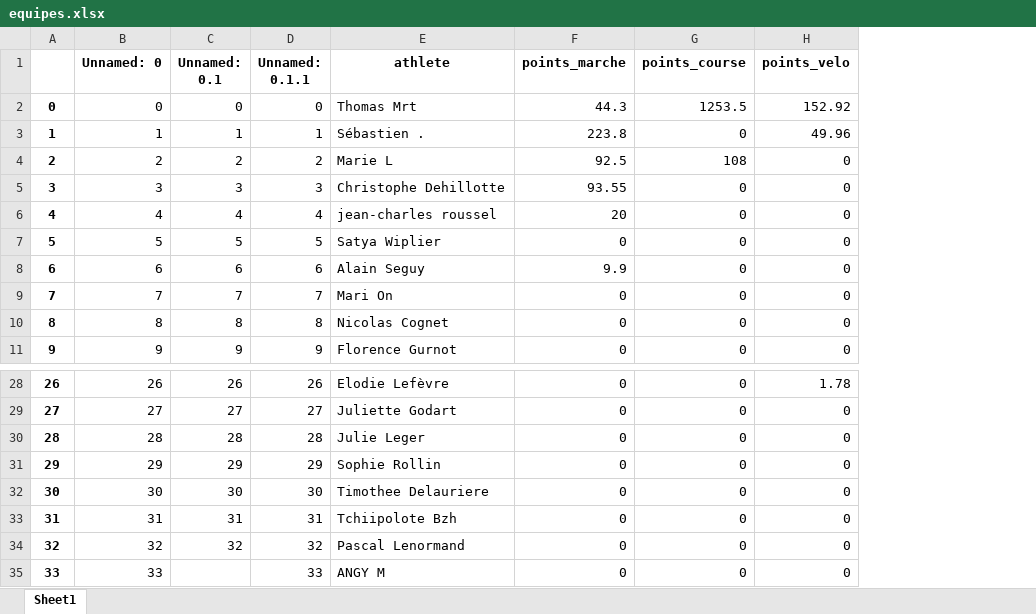
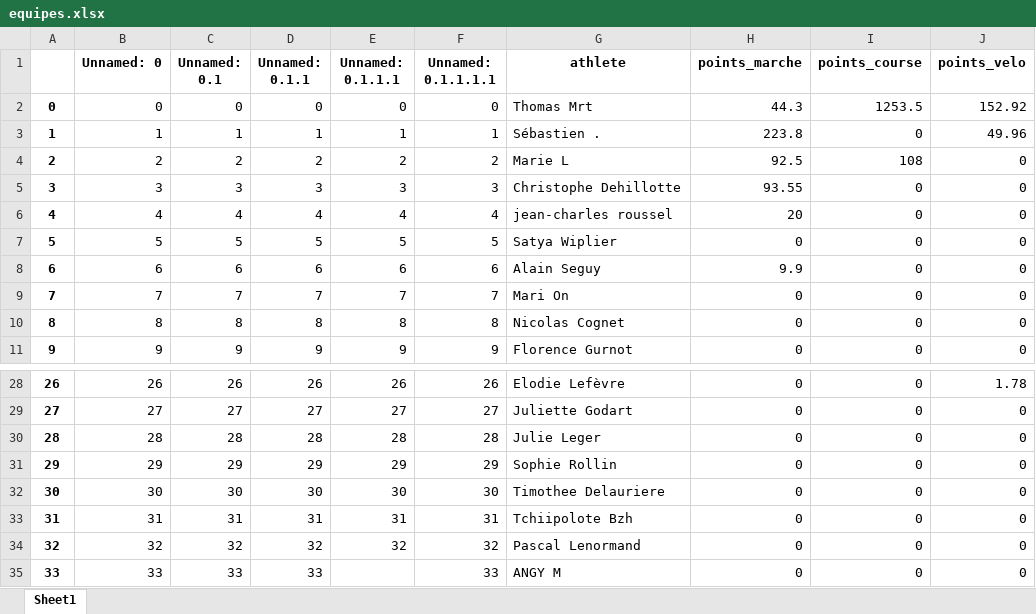
Before and after one commit to bcmb78/bcmb78.github.io, an Excel workbook: defi/equipes.xlsx, sheet Sheet1, drawn as a sheet; only a part is shown, gaps mark what is left out; values as stored, in another font and other column widths than the file's, no borders; the diff names each change by its address in the sheet, - before the commit and + after, or states it on an @@ line.

```diff
--- a/defi/equipes.xlsx (sheet Sheet1)
+++ b/defi/equipes.xlsx (sheet Sheet1)
+column E (Unnamed: 0.1.1.1), rows 2-11: 0 | 1 | 2 | 3 | 4 | 5 | 6 | 7 | 8 | 9; rows 28-34: 26 | 27 | 28 | 29 | 30 | 31 | 32
+column F (Unnamed: 0.1.1.1.1), rows 2-11: 0 | 1 | 2 | 3 | 4 | 5 | 6 | 7 | 8 | 9; rows 28-35: 26 | 27 | 28 | 29 | 30 | 31 | 32 | 33
-C35 (Unnamed: 0.1): (empty)
+C35 (Unnamed: 0.1): 33
```
Also changed, not shown: defi/saved_activities.xlsx, 3 other files.
